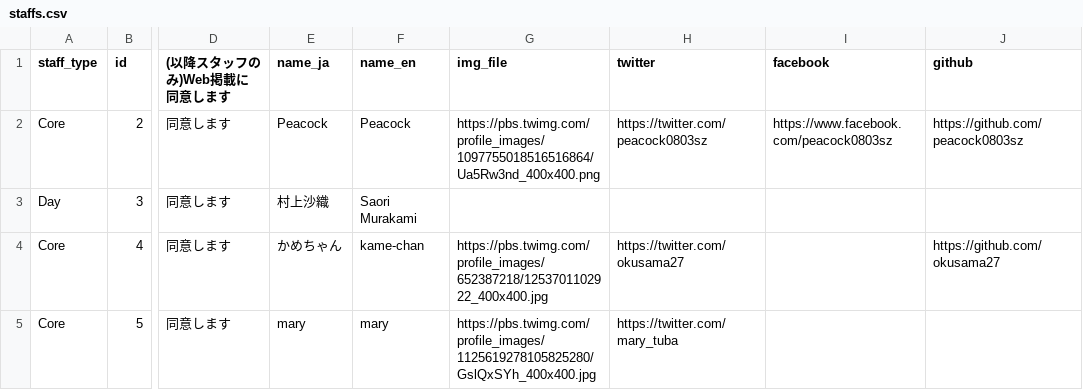
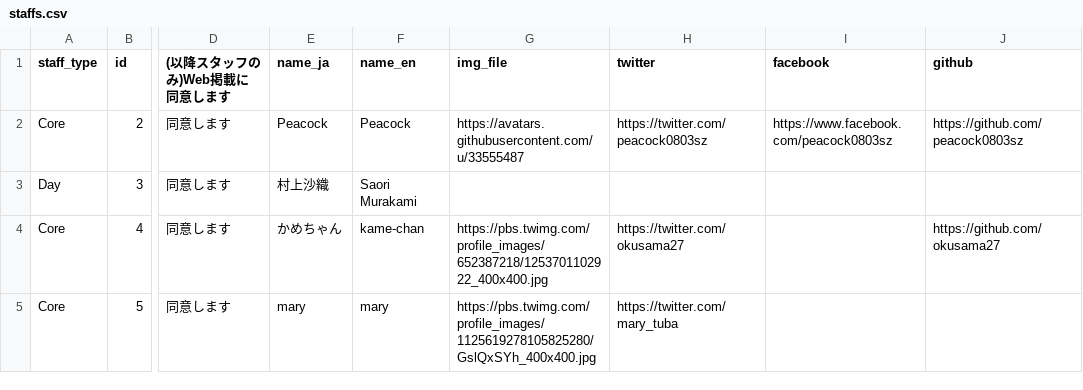
Before and after one commit to pyconjp/pycon.jp.2022, a CSV file: content/staffs.csv, drawn as a sheet; only a part is shown, gaps mark what is left out; the diff names each change by its address in the sheet, - before the commit and + after, or states it on an @@ line.

Commit message:
update profile image for Peacock

```diff
--- a/content/staffs.csv
+++ b/content/staffs.csv
-G2 (img_file): https://pbs.twimg.com/profile_images/1097755018516516864/Ua5Rw3nd_400x400.png
+G2 (img_file): https://avatars.githubusercontent.com/u/33555487
```
